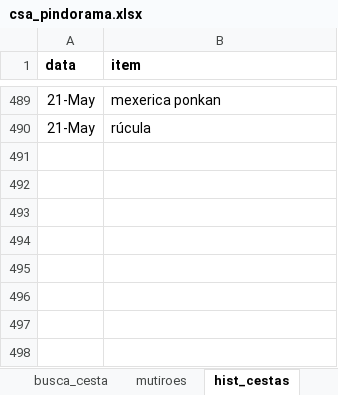
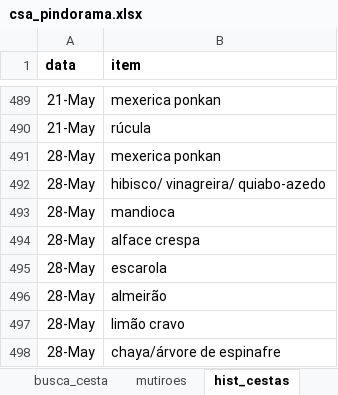
Before and after one commit to renato-favarin/web_app_CSA, an Excel workbook: data/csa_pindorama.xlsx, sheet hist_cestas, drawn as a sheet; only a part is shown, gaps mark what is left out; values as stored, in another font and other column widths than the file's, no borders; the diff names each change by its address in the sheet, - before the commit and + after, or states it on an @@ line.

```diff
--- a/data/csa_pindorama.xlsx (sheet hist_cestas)
+++ b/data/csa_pindorama.xlsx (sheet hist_cestas)
+row 491: 28-May | mexerica ponkan
+row 492: 28-May | hibisco/ vinagreira/ quiabo-azedo
+row 493: 28-May | mandioca
+row 494: 28-May | alface crespa
+row 495: 28-May | escarola
+row 496: 28-May | almeirão
+row 497: 28-May | limão cravo
+row 498: 28-May | chaya/árvore de espinafre
```
Also changed, not shown: sheet produtos, sheet hist_plantios, sheet busca_cesta, sheet qtde_cestas.
